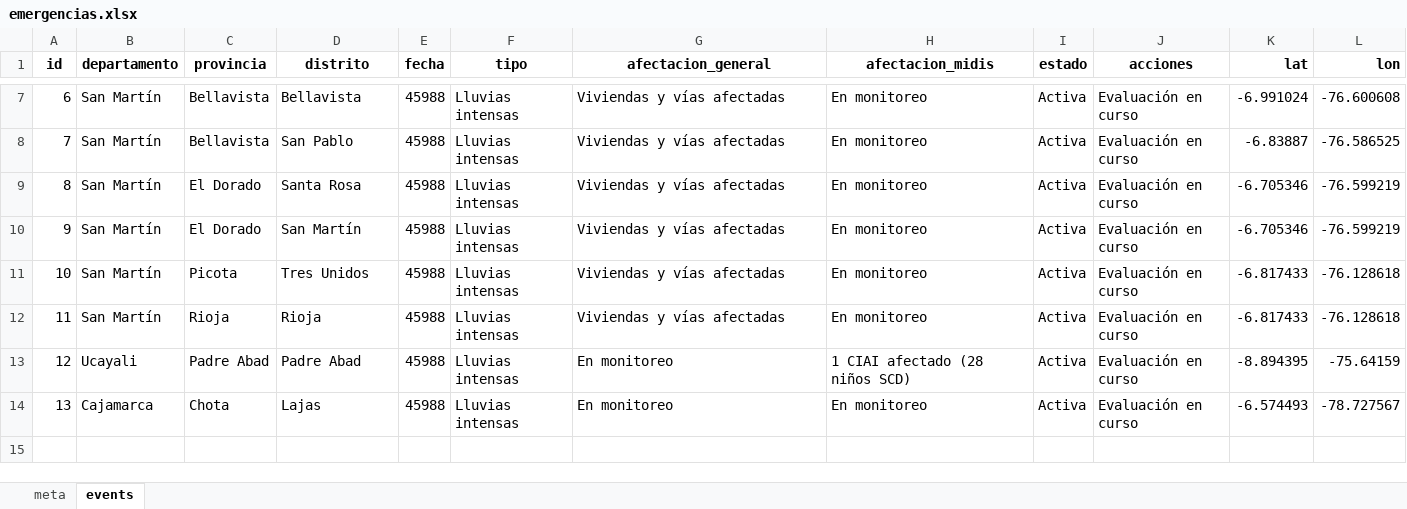
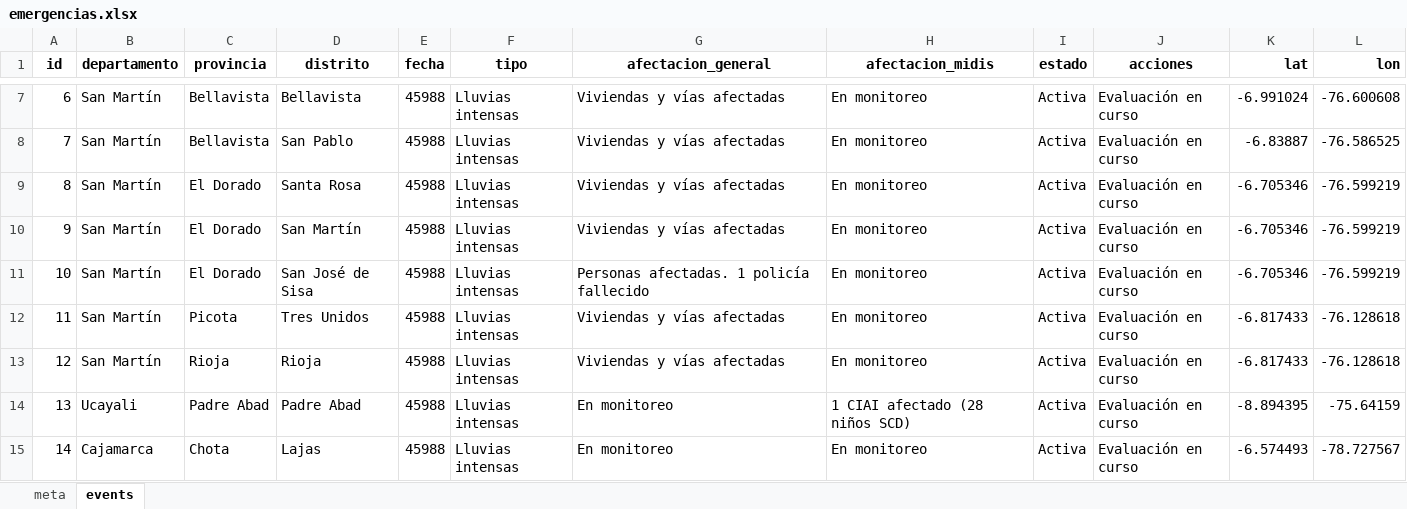
Before and after one commit to coemidis/emergencias_diarias, an Excel workbook: emergencias.xlsx, sheet events, drawn as a sheet; only a part is shown, gaps mark what is left out; values as stored, in another font and other column widths than the file's, no borders; addresses are those after the commit; the diff names each change by its address in the sheet, - before the commit and + after, or states it on an @@ line.

Commit message:
Ver 6

```diff
--- a/emergencias.xlsx (sheet events)
+++ b/emergencias.xlsx (sheet events)
+row 11: 10 | San Martín | El Dorado | San José de Sisa | 45988 | Lluvias intensas | Personas afectadas. 1 policía fallecido | En monitoreo | Activa | Evaluación en curso | -6.705346 | -76.599219
@@ column A (id) renumbered from row 12 down @@
```
